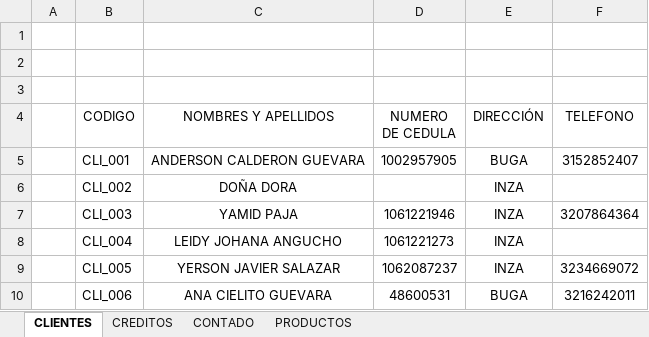
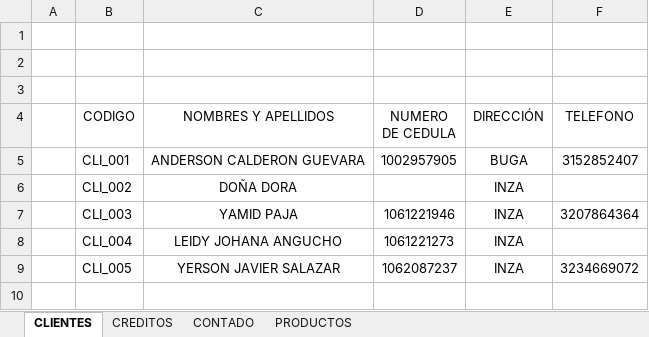
Before and after one commit to sranderca/Sistema-Muebles-Guevara, an Excel workbook: exe.xlsm, sheet CLIENTES, drawn as a sheet; values as stored, in another font and other column widths than the file's, no borders; table styles not drawn; the diff names each change by its address in the sheet, - before the commit and + after, or states it on an @@ line.

```diff
--- a/exe.xlsm (sheet CLIENTES)
+++ b/exe.xlsm (sheet CLIENTES)
-row 10:  | CLI_006 | ANA CIELITO GUEVARA | 48600531 | BUGA | 3216242011
```
Also changed, not shown: sheet PRODUCTOS, sheet CONTADO, sheet CREDITOS, formulas that keep their value, charts or pictures.
